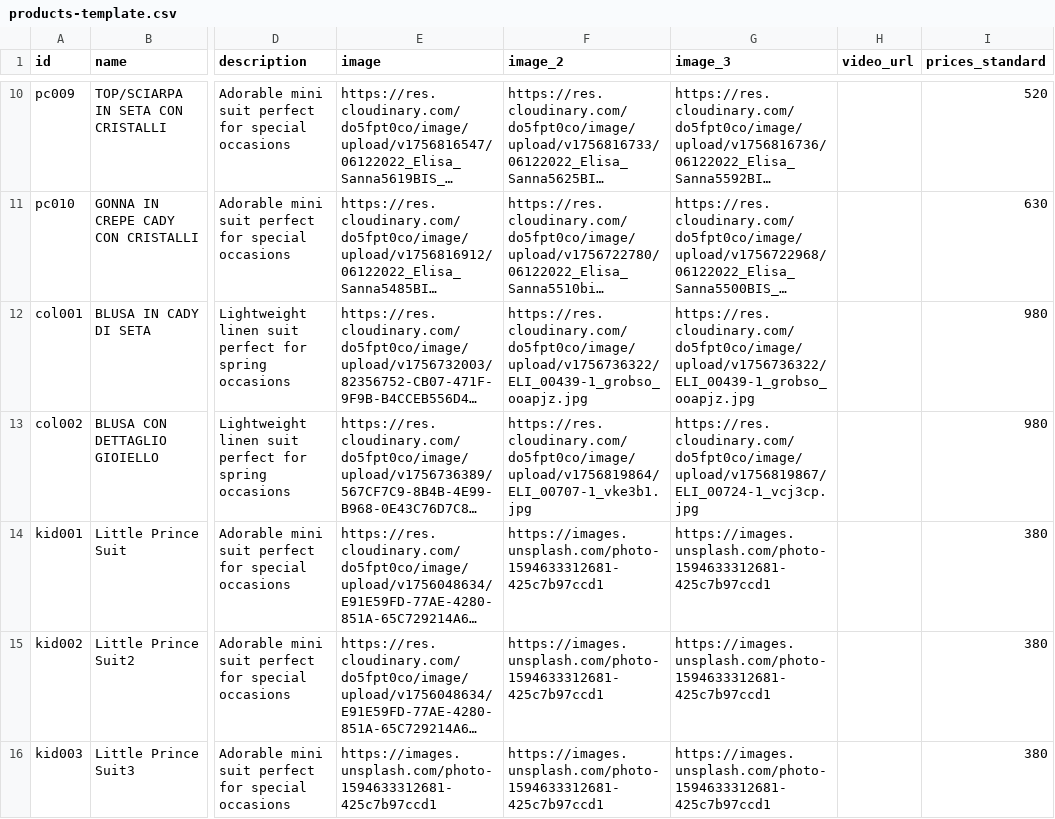
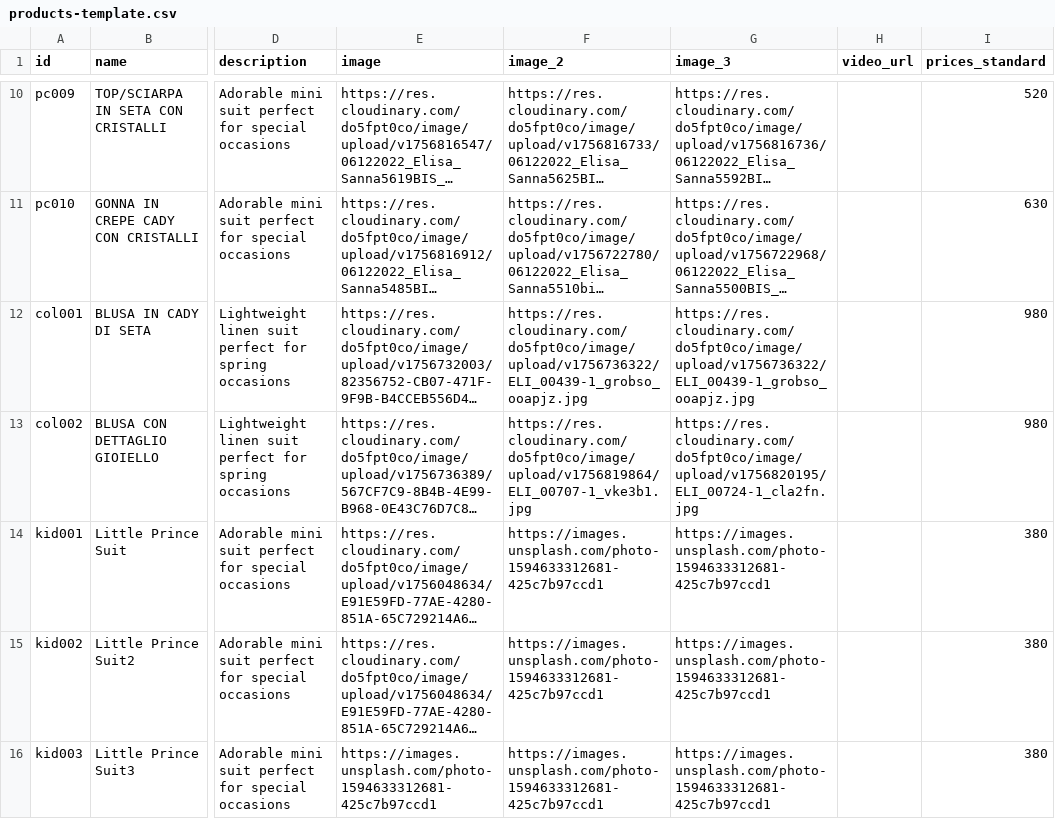
Before and after one commit to DeodatoS/atelier-site, a CSV file: assets/data/products-template.csv, drawn as a sheet; only a part is shown, gaps mark what is left out; long unchanged cells end in …; the diff names each change by its address in the sheet, - before the commit and + after, or states it on an @@ line.

Commit message:
Update products CSV from Google Sheets - 2025-09-02T13:37:41.475Z

```diff
--- a/assets/data/products-template.csv
+++ b/assets/data/products-template.csv
-G13 (image_3): https://res.cloudinary.com/do5fpt0co/image/upload/v1756819867/ELI_00724-1_vcj3cp.jpg
+G13 (image_3): https://res.cloudinary.com/do5fpt0co/image/upload/v1756820195/ELI_00724-1_cla2fn.jpg
```
